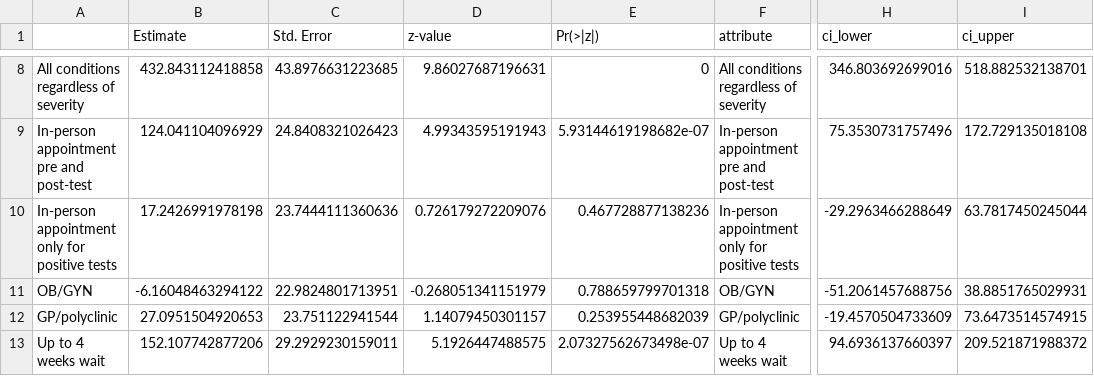
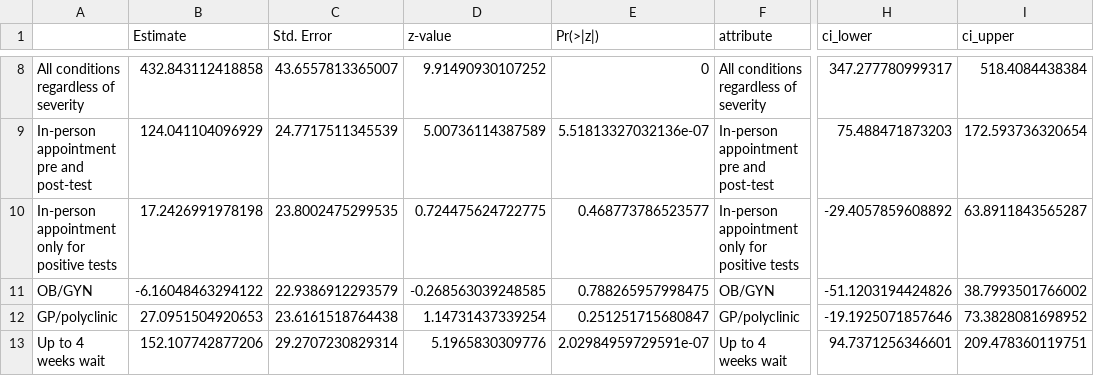
Before and after one commit to robinblythe/DCE_pop_screen, a CSV file: Tables/wtp_results.csv, drawn as a sheet; only a part is shown, gaps mark what is left out; the diff covers the shown part only; the diff names each change by its address in the sheet, - before the commit and + after, or states it on an @@ line.

```diff
--- a/Tables/wtp_results.csv
+++ b/Tables/wtp_results.csv
-C8 (Std. Error): 43.8976631223685
+C8 (Std. Error): 43.6557813365007
-D8 (z-value): 9.86027687196631
+D8 (z-value): 9.91490930107252
-H8 (ci_lower): 346.803692699016
+H8 (ci_lower): 347.277780999317
-I8 (ci_upper): 518.882532138701
+I8 (ci_upper): 518.4084438384
-C9 (Std. Error): 24.8408321026423
+C9 (Std. Error): 24.7717511345539
-D9 (z-value): 4.99343595191943
+D9 (z-value): 5.00736114387589
-E9 (Pr(>|z|)): 5.93144619198682e-07
+E9 (Pr(>|z|)): 5.51813327032136e-07
-H9 (ci_lower): 75.3530731757496
+H9 (ci_lower): 75.488471873203
-I9 (ci_upper): 172.729135018108
+I9 (ci_upper): 172.593736320654
-C10 (Std. Error): 23.7444111360636
+C10 (Std. Error): 23.8002475299535
-D10 (z-value): 0.726179272209076
+D10 (z-value): 0.724475624722775
-E10 (Pr(>|z|)): 0.467728877138236
+E10 (Pr(>|z|)): 0.468773786523577
-H10 (ci_lower): -29.2963466288649
+H10 (ci_lower): -29.4057859608892
-I10 (ci_upper): 63.7817450245044
+I10 (ci_upper): 63.8911843565287
-C11 (Std. Error): 22.9824801713951
+C11 (Std. Error): 22.9386912293579
-D11 (z-value): -0.268051341151979
+D11 (z-value): -0.268563039248585
-E11 (Pr(>|z|)): 0.788659799701318
+E11 (Pr(>|z|)): 0.788265957998475
-H11 (ci_lower): -51.2061457688756
+H11 (ci_lower): -51.1203194424826
-I11 (ci_upper): 38.8851765029931
+I11 (ci_upper): 38.7993501766002
-C12 (Std. Error): 23.751122941544
+C12 (Std. Error): 23.6161518764438
-D12 (z-value): 1.14079450301157
+D12 (z-value): 1.14731437339254
-E12 (Pr(>|z|)): 0.253955448682039
+E12 (Pr(>|z|)): 0.251251715680847
-H12 (ci_lower): -19.4570504733609
+H12 (ci_lower): -19.1925071857646
-I12 (ci_upper): 73.6473514574915
+I12 (ci_upper): 73.3828081698952
-C13 (Std. Error): 29.2929230159011
+C13 (Std. Error): 29.2707230829314
-D13 (z-value): 5.1926447488575
+D13 (z-value): 5.1965830309776
-E13 (Pr(>|z|)): 2.07327562673498e-07
+E13 (Pr(>|z|)): 2.02984959729591e-07
-H13 (ci_lower): 94.6936137660397
+H13 (ci_lower): 94.7371256346601
-I13 (ci_upper): 209.521871988372
+I13 (ci_upper): 209.478360119751
```
Also changed, not shown: 35 edited cells elsewhere in this file, 7 other files.
